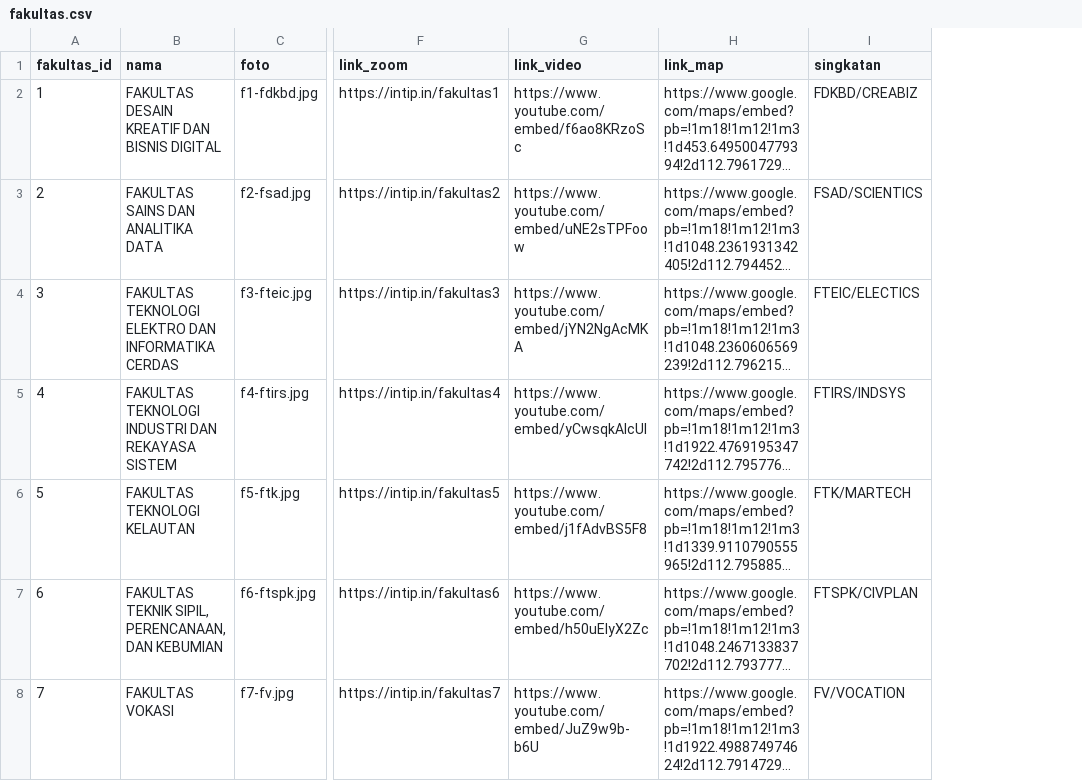
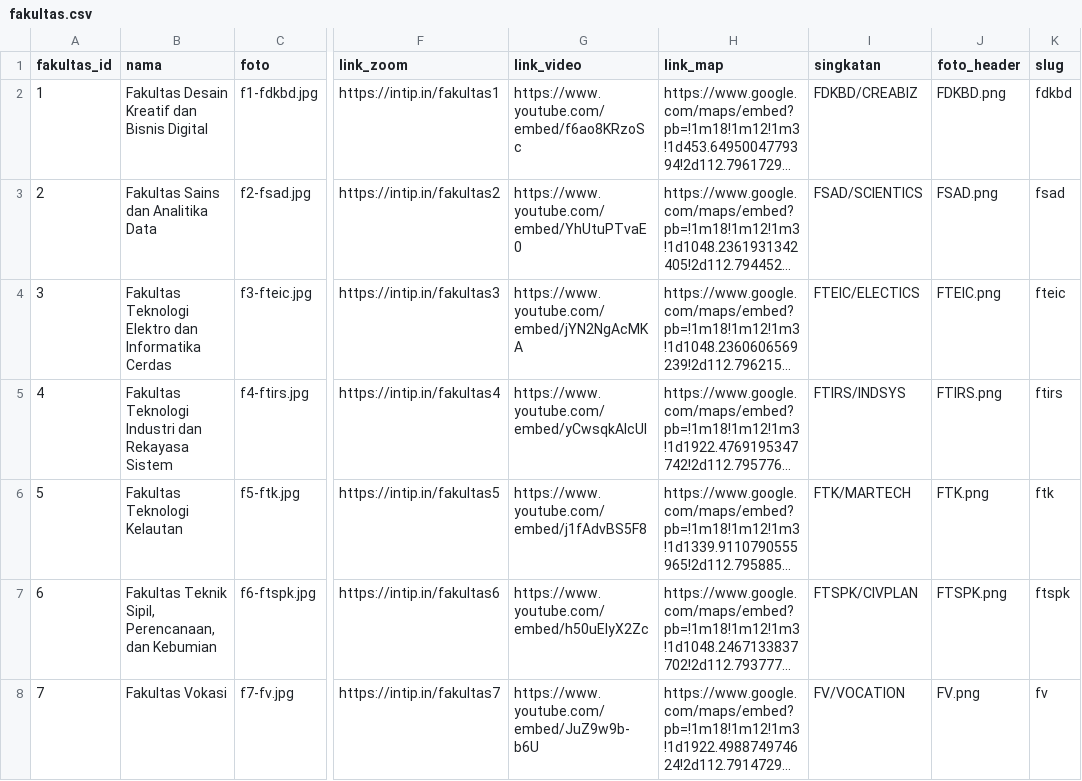
Before and after one commit to hompim/ilits, a CSV file: database/seeders/csv/fakultas.csv, drawn as a sheet; only a part is shown, gaps mark what is left out; long unchanged cells end in …; the diff names each change by its address in the sheet, - before the commit and + after, or states it on an @@ line.

Commit message:
Mengubah request fakultas dan departemen menggunakan slug

```diff
--- a/database/seeders/csv/fakultas.csv
+++ b/database/seeders/csv/fakultas.csv
+column J (foto_header), rows 2-8: FDKBD.png | FSAD.png | FTEIC.png | FTIRS.png | FTK.png | FTSPK.png | FV.png
+column K (slug), rows 2-8: fdkbd | fsad | fteic | ftirs | ftk | ftspk | fv
-B2 (nama): FAKULTAS DESAIN KREATIF DAN BISNIS DIGITAL
+B2 (nama): Fakultas Desain Kreatif dan Bisnis Digital
-B3 (nama): FAKULTAS SAINS DAN ANALITIKA DATA
+B3 (nama): Fakultas Sains dan Analitika Data
-G3 (link_video): https://www.youtube.com/embed/uNE2sTPFoow
+G3 (link_video): https://www.youtube.com/embed/YhUtuPTvaE0
-B4 (nama): FAKULTAS TEKNOLOGI ELEKTRO DAN INFORMATIKA CERDAS
+B4 (nama): Fakultas Teknologi Elektro dan Informatika Cerdas
-B5 (nama): FAKULTAS TEKNOLOGI INDUSTRI DAN REKAYASA SISTEM
+B5 (nama): Fakultas Teknologi Industri dan Rekayasa Sistem
-B6 (nama): FAKULTAS TEKNOLOGI KELAUTAN
+B6 (nama): Fakultas Teknologi Kelautan
-B7 (nama): FAKULTAS TEKNIK SIPIL, PERENCANAAN, DAN KEBUMIAN
+B7 (nama): Fakultas Teknik Sipil, Perencanaan, dan Kebumian
-B8 (nama): FAKULTAS VOKASI
+B8 (nama): Fakultas Vokasi
```
Also changed, not shown: database/seeders/csv/departemen.csv, 11 other files.
